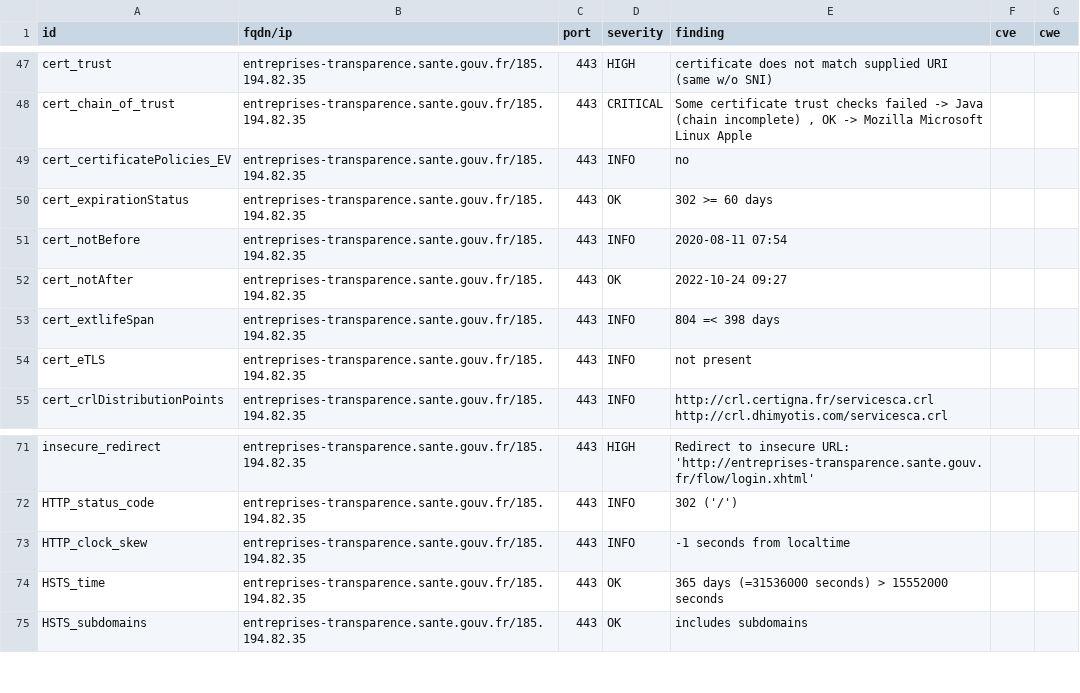
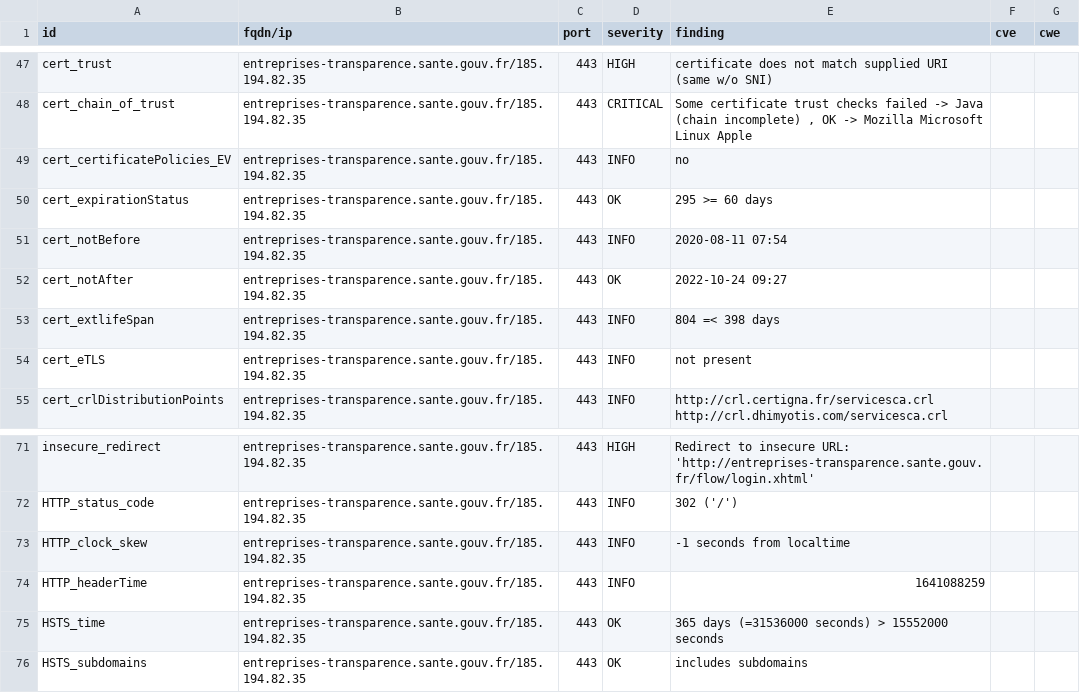
Before and after one commit to SocialGouv/dnum-dashboard, a CSV file: results/aHR0cHM6Ly9lbnRyZXByaXNlcy10cmFuc3BhcmVuY2Uuc2FudGUuZ291di5mcg==/testssl.csv, drawn as a sheet; only a part is shown, gaps mark what is left out.

Commit message:
update: https://entreprises-transparence.sante.gouv.fr

```diff
--- a/results/aHR0cHM6Ly9lbnRyZXByaXNlcy10cmFuc3BhcmVuY2Uuc2FudGUuZ291di5mcg==/testssl.csv
+++ b/results/aHR0cHM6Ly9lbnRyZXByaXNlcy10cmFuc3BhcmVuY2Uuc2FudGUuZ291di5mcg==/testssl.csv
@@ -49,3 +49,3 @@
 "cert_certificatePolicies_EV","entreprises-transparence.sante.gouv.fr/185.194.82.35","443","INFO","no","",""
-"cert_expirationStatus","entreprises-transparence.sante.gouv.fr/185.194.82.35","443","OK","302 >= 60 days","",""
+"cert_expirationStatus","entreprises-transparence.sante.gouv.fr/185.194.82.35","443","OK","295 >= 60 days","",""
 "cert_notBefore","entreprises-transparence.sante.gouv.fr/185.194.82.35","443","INFO","2020-08-11 07:54","",""
@@ -73,2 +73,3 @@
 "HTTP_clock_skew","entreprises-transparence.sante.gouv.fr/185.194.82.35","443","INFO","-1 seconds from localtime","",""
+"HTTP_headerTime","entreprises-transparence.sante.gouv.fr/185.194.82.35","443","INFO","1641088259","",""
 "HSTS_time","entreprises-transparence.sante.gouv.fr/185.194.82.35","443","OK","365 days (=31536000 seconds) > 15552000 seconds","",""
```
Also changed, not shown: 6 other files.
